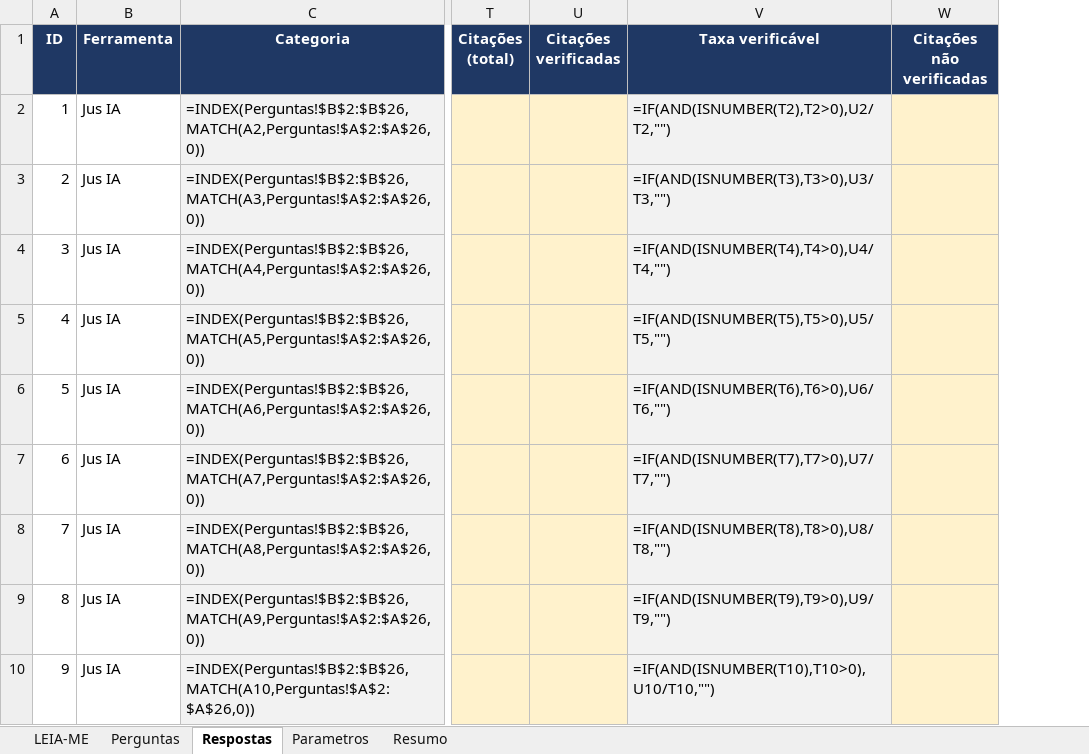
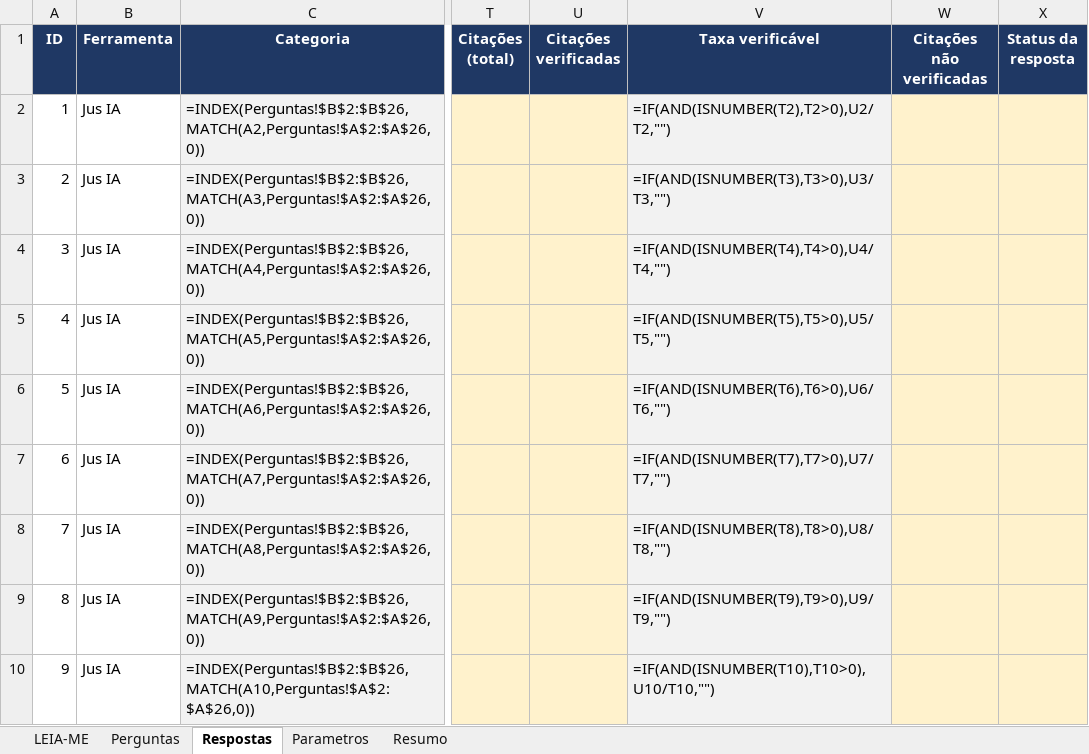
Before and after one commit to idarlandias/gov-legal-assistant-rag, an Excel workbook: docs/fase3/benchmark/planilha_benchmark.xlsx, sheet Respostas, drawn as a sheet; only a part is shown, gaps mark what is left out; values as stored, in another font and other column widths than the file's, no borders; formulas without a stored value are shown as written; conditional formats not drawn; the diff names each change by its address in the sheet, - before the commit and + after, or states it on an @@ line.

Commit message:
fix: trata resposta vazia do LLM em vez de contá-la como respondida
- _call_chat_completions detecta finish_reason "length" ou conteúdo
  vazio (exceto tool_calls) e faz UMA nova tentativa com o modelo
  premium (gpt-oss-120b na Groq) e max_tokens=8192
- se falhar de novo, lança RespostaVaziaError; o answer() da Fase 3
  devolve resultado marcado com status RESPOSTA_VAZIA
- benchmark separa RESPONDIDA, NAO_ENCONTRADO, RESPOSTA_VAZIA e ERRO
  (JSON, terminal, coluna X e contagens no Resumo); a contagem de
  tokens inclui a nova tentativa
- reclassificação da execução de 13/10 11h: 4 respostas vazias
  (#5, #7, #18, #19, todas gpt-oss-20b com 2048 tokens) que antes
  contavam como respondidas

```diff
--- a/docs/fase3/benchmark/planilha_benchmark.xlsx (sheet Respostas)
+++ b/docs/fase3/benchmark/planilha_benchmark.xlsx (sheet Respostas)
+column X (Status da resposta), empty
```
Also changed, not shown: sheet Resumo, 5 other files.
